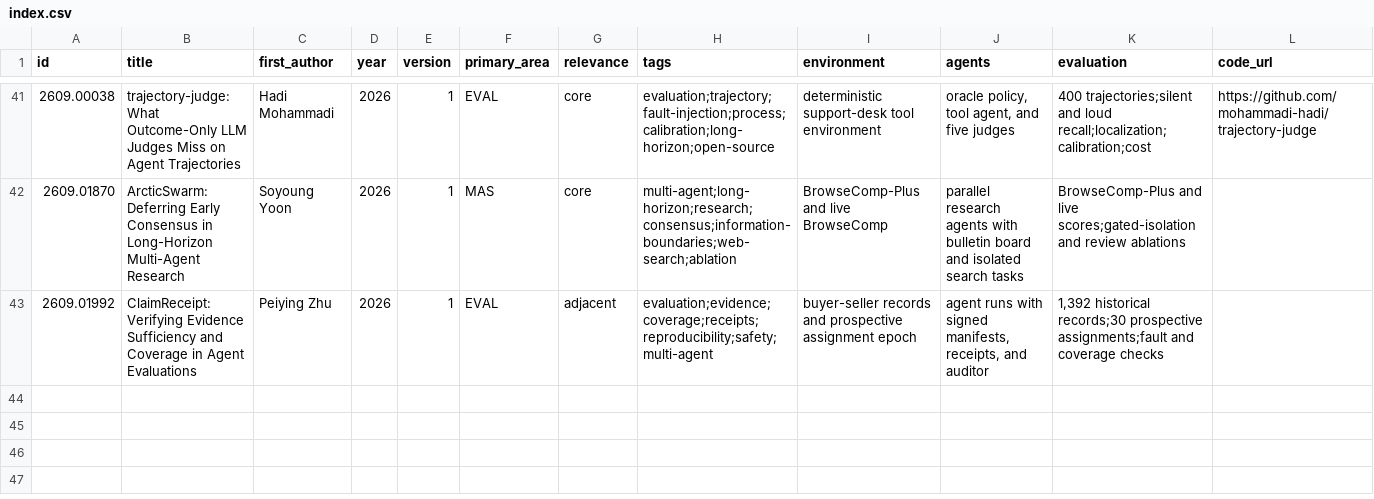
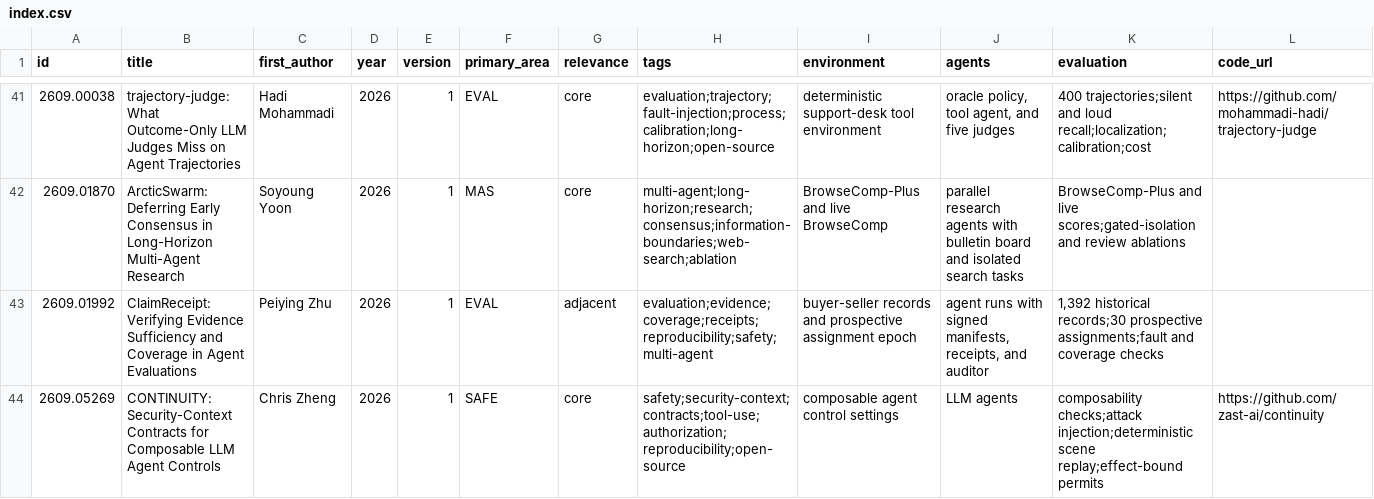
Before and after one commit to waitfor-night/textworld-social-simulation-research, a CSV file: papers/index.csv, drawn as a sheet; only a part is shown, gaps mark what is left out; rows hold the shown columns only; the diff names each change by its address in the sheet, - before the commit and + after, or states it on an @@ line.

Commit message:
chore: add 2609.05269 continuity intake

```diff
--- a/papers/index.csv
+++ b/papers/index.csv
+row 44: 2609.05269 | CONTINUITY: Security-Context Contracts for Composable LLM Agent Controls | Chris Zheng | 2026 | 1 | SAFE | core | safety;security-context;contracts;tool-use;authorization;reproducibility;open-source | composable agent control settings | LLM agents | composability checks;attack injection;deterministic scene replay;effect-bound permits | https://github.com/zast-ai/continuity
```
Also changed, not shown: 3 other files.
